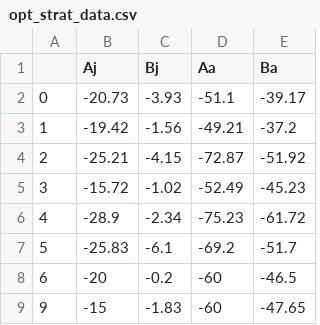
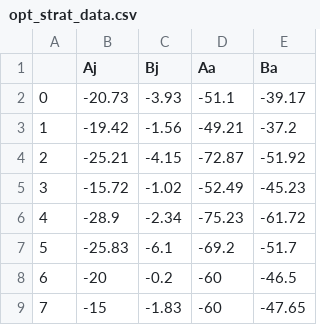
Before and after one commit to Recefi/param_brute_force, a CSV file: opt_strat_data.csv, drawn as a sheet.

Commit message:
fixOpt

```diff
--- a/opt_strat_data.csv
+++ b/opt_strat_data.csv
@@ -8,2 +8,2 @@
 6,-20,-0.2,-60,-46.5
-9,-15,-1.83,-60,-47.65
+7,-15,-1.83,-60,-47.65
```
